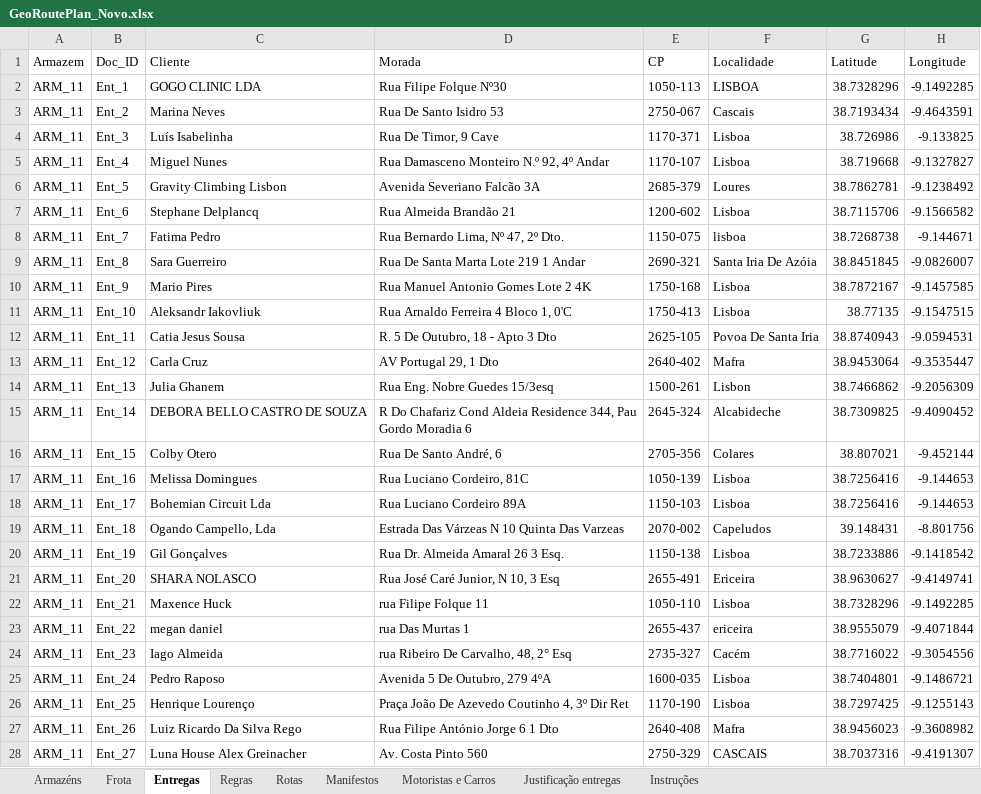
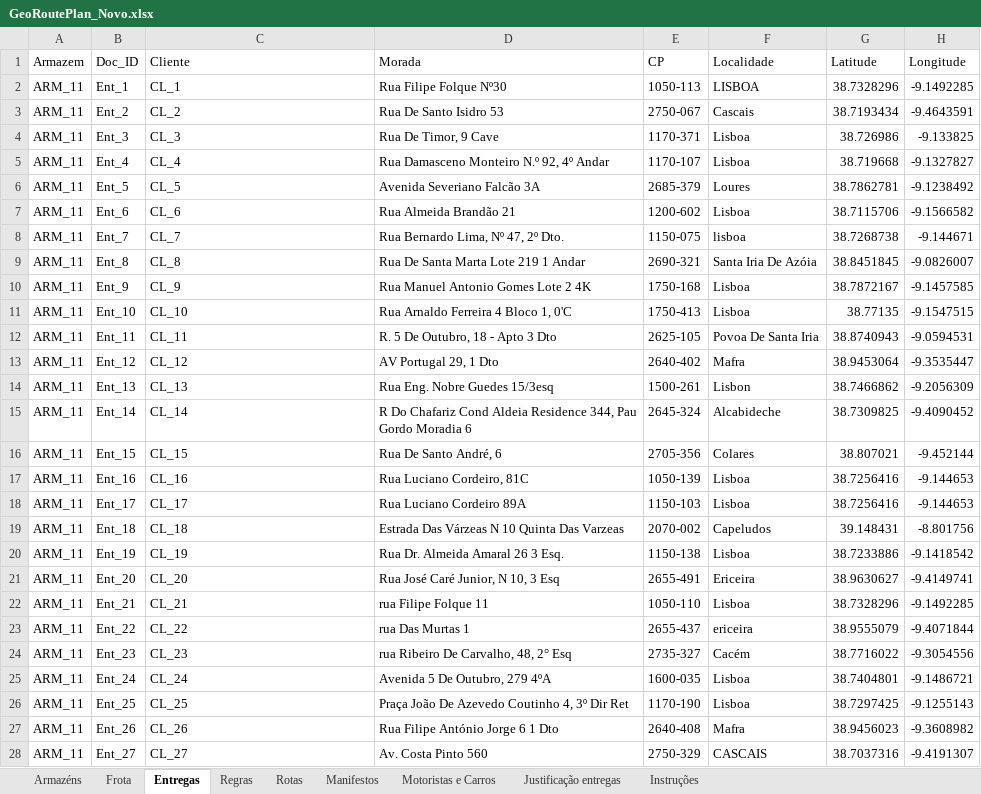
Before and after one commit to Pauloalexbatista/GEORREF_Optimizer, an Excel workbook: Ficheiros EXCEL/TNB/GeoRoutePlan_Novo.xlsx, sheet Entregas, drawn as a sheet; only a part is shown; values as stored, in another font and other column widths than the file's, no cell formats; the diff covers the shown part only; the diff names each change by its address in the sheet, - before the commit and + after, or states it on an @@ line.

```diff
--- a/Ficheiros EXCEL/TNB/GeoRoutePlan_Novo.xlsx (sheet Entregas)
+++ b/Ficheiros EXCEL/TNB/GeoRoutePlan_Novo.xlsx (sheet Entregas)
-C2 (Cliente): GOGO CLINIC LDA
+C2 (Cliente): CL_1
-C3 (Cliente): Marina Neves
+C3 (Cliente): CL_2
-C4 (Cliente): Luís Isabelinha
+C4 (Cliente): CL_3
-C5 (Cliente): Miguel Nunes
+C5 (Cliente): CL_4
-C6 (Cliente): Gravity Climbing Lisbon
+C6 (Cliente): CL_5
-C7 (Cliente): Stephane Delplancq
+C7 (Cliente): CL_6
-C8 (Cliente): Fatima Pedro
+C8 (Cliente): CL_7
-C9 (Cliente): Sara Guerreiro
+C9 (Cliente): CL_8
-C10 (Cliente): Mario Pires
+C10 (Cliente): CL_9
-C11 (Cliente): Aleksandr Iakovliuk
+C11 (Cliente): CL_10
-C12 (Cliente): Catia Jesus Sousa
+C12 (Cliente): CL_11
-C13 (Cliente): Carla Cruz
+C13 (Cliente): CL_12
-C14 (Cliente): Julia Ghanem
+C14 (Cliente): CL_13
-C15 (Cliente): DEBORA BELLO CASTRO DE SOUZA
+C15 (Cliente): CL_14
-C16 (Cliente): Colby Otero
+C16 (Cliente): CL_15
-C17 (Cliente): Melissa Domingues
+C17 (Cliente): CL_16
-C18 (Cliente): Bohemian Circuit Lda
+C18 (Cliente): CL_17
-C19 (Cliente): Ogando Campello, Lda
+C19 (Cliente): CL_18
-C20 (Cliente): Gil Gonçalves
+C20 (Cliente): CL_19
-C21 (Cliente): SHARA NOLASCO
+C21 (Cliente): CL_20
-C22 (Cliente): Maxence Huck
+C22 (Cliente): CL_21
-C23 (Cliente): megan daniel
+C23 (Cliente): CL_22
-C24 (Cliente): Iago Almeida
+C24 (Cliente): CL_23
-C25 (Cliente): Pedro Raposo
+C25 (Cliente): CL_24
-C26 (Cliente): Henrique Lourenço
+C26 (Cliente): CL_25
-C27 (Cliente): Luiz Ricardo Da Silva Rego
+C27 (Cliente): CL_26
-C28 (Cliente): Luna House Alex Greinacher
+C28 (Cliente): CL_27
```
Also changed, not shown: 194 edited cells elsewhere in this sheet, sheet Armazéns, cell formats, 58 other files.
